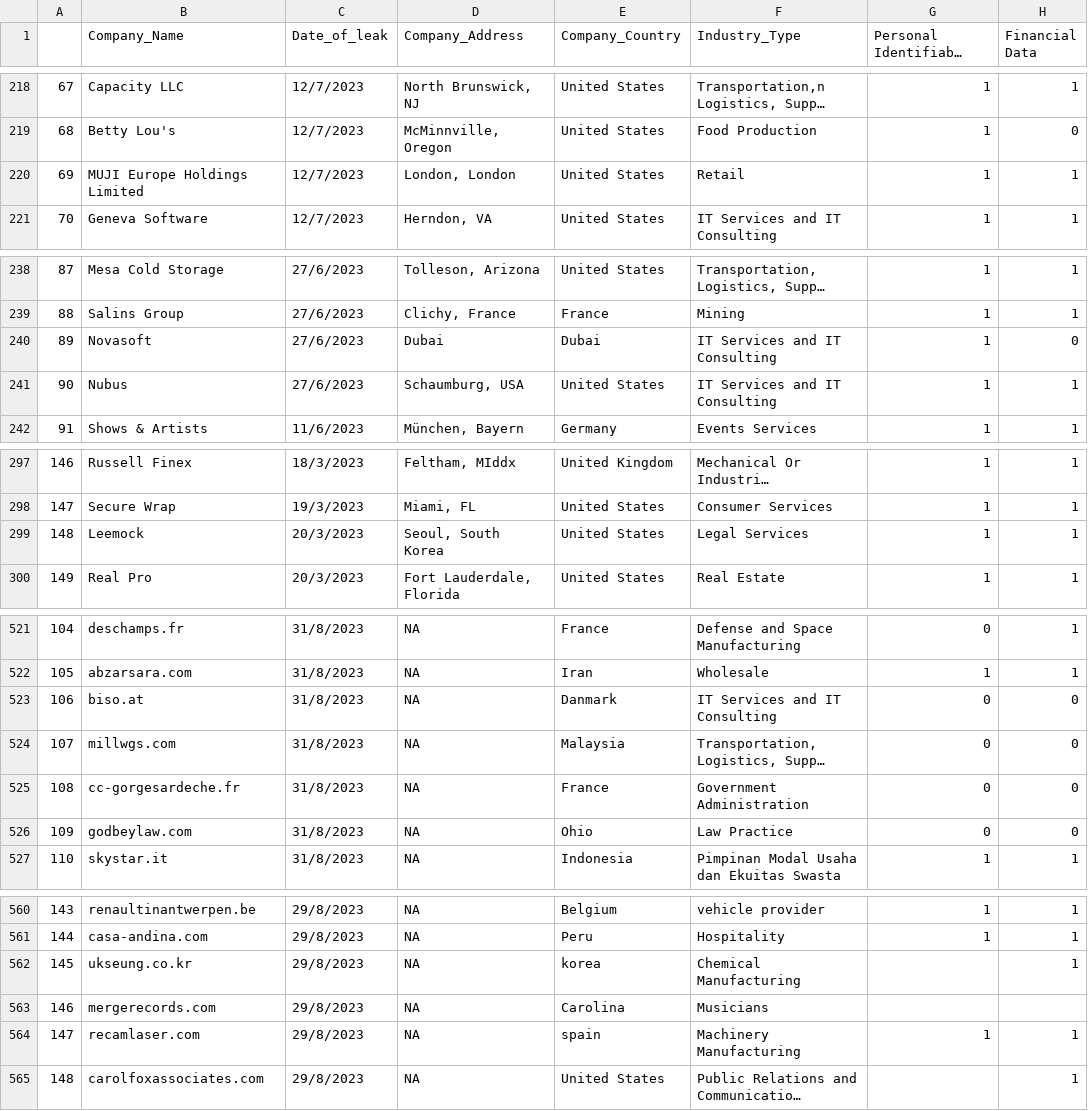
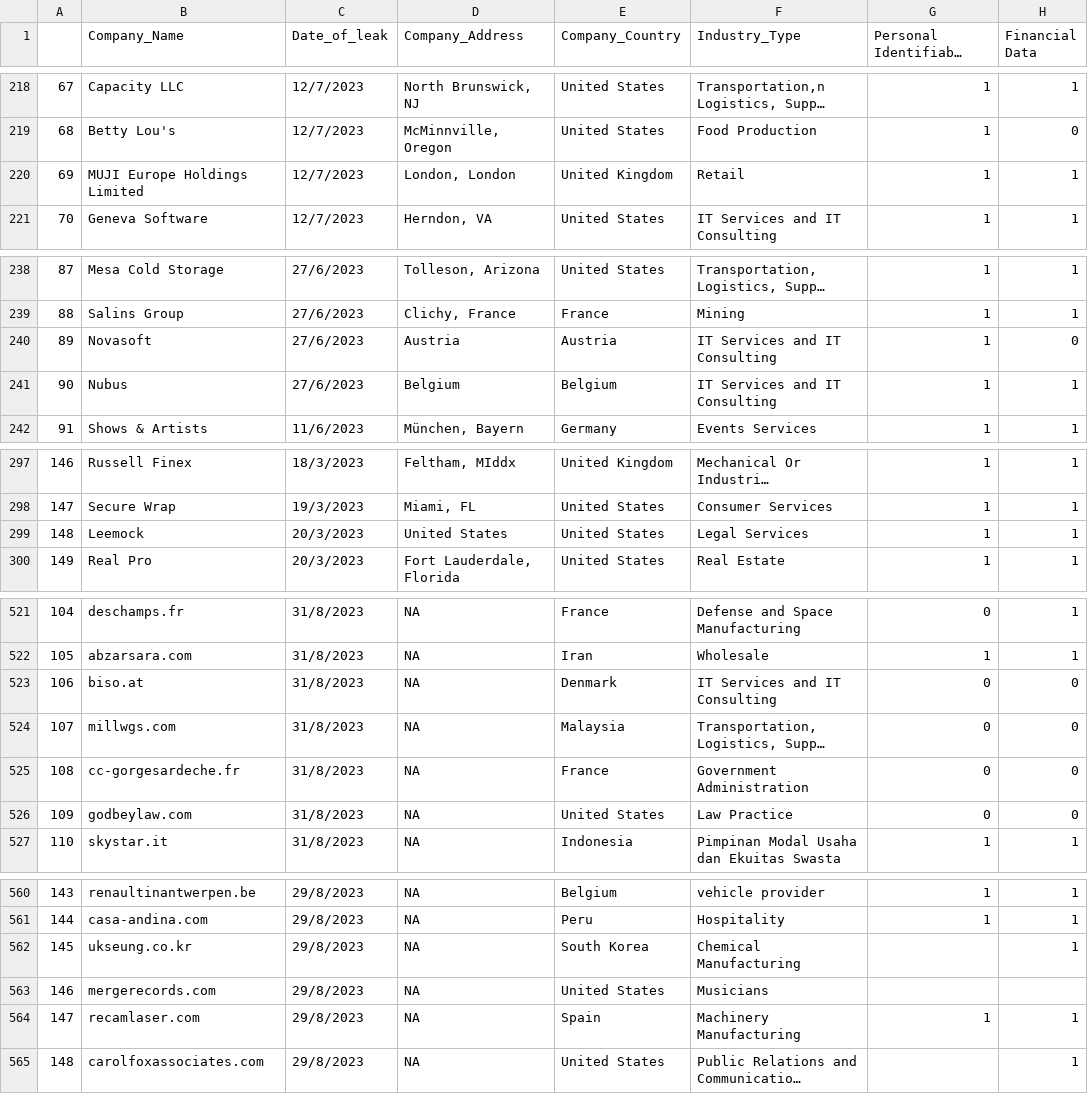
Before and after one commit to S-Samiksha/CZ4070_CTI, a CSV file: Submission Folder/Combined.csv, drawn as a sheet; only a part is shown, gaps mark what is left out; long unchanged cells end in …; the diff covers the shown part only; the diff names each change by its address in the sheet, - before the commit and + after, or states it on an @@ line.

```diff
--- a/Submission Folder/Combined.csv
+++ b/Submission Folder/Combined.csv
-E220 (Company_Country): United States
+E220 (Company_Country): United Kingdom
-D240 (Company_Address): Dubai
+D240 (Company_Address): Austria
-E240 (Company_Country): Dubai
+E240 (Company_Country): Austria
-D241 (Company_Address): Schaumburg, USA
+D241 (Company_Address): Belgium
-E241 (Company_Country): United States
+E241 (Company_Country): Belgium
-D299 (Company_Address): Seoul, South Korea
+D299 (Company_Address): United States
-E523 (Company_Country): Danmark
+E523 (Company_Country): Denmark
-E526 (Company_Country): Ohio
+E526 (Company_Country): United States
-E562 (Company_Country): korea
+E562 (Company_Country): South Korea
-E563 (Company_Country): Carolina
+E563 (Company_Country): United States
-E564 (Company_Country): spain
+E564 (Company_Country): Spain
```
Also changed, not shown: 9 edited cells elsewhere in this file, Submission Folder/PlayNews.csv, 4 other files.
